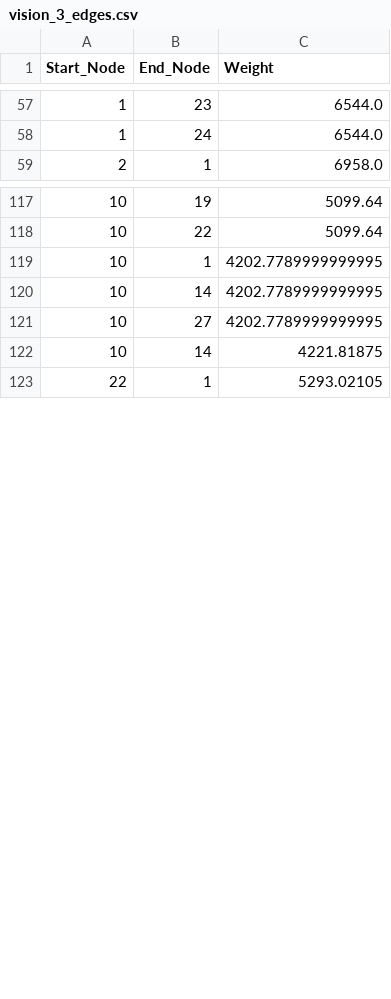
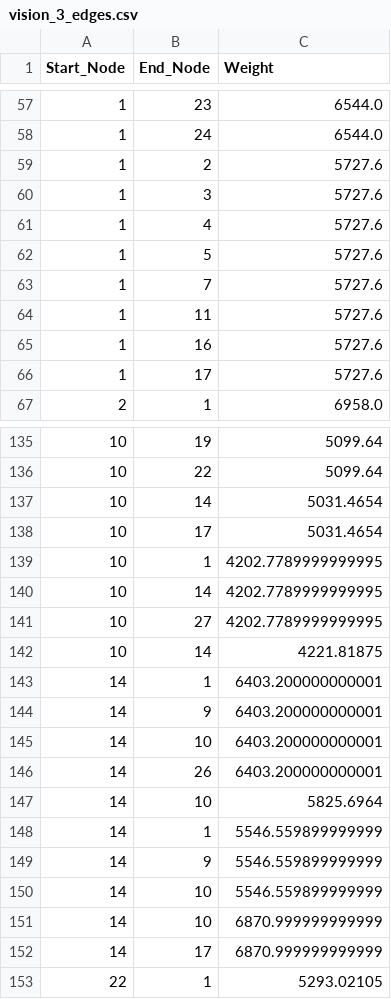
Before and after one commit to parksh5295/2024_Network_Science, a CSV file: Department_Collaborate_Vision/vision_3_edges.csv, drawn as a sheet; only a part is shown, gaps mark what is left out; the diff covers the shown part only.

```diff
--- a/Department_Collaborate_Vision/vision_3_edges.csv
+++ b/Department_Collaborate_Vision/vision_3_edges.csv
@@ -58,2 +58,10 @@ Start_Node,End_Node,Weight
 1,24,6544.0
+1,2,5727.6
+1,3,5727.6
+1,4,5727.6
+1,5,5727.6
+1,7,5727.6
+1,11,5727.6
+1,16,5727.6
+1,17,5727.6
 2,1,6958.0
@@ -118,2 +136,4 @@ Start_Node,End_Node,Weight
 10,22,5099.64
+10,14,5031.4654
+10,17,5031.4654
 10,1,4202.7789999999995
@@ -122,2 +142,12 @@ Start_Node,End_Node,Weight
 10,14,4221.81875
+14,1,6403.200000000001
+14,9,6403.200000000001
+14,10,6403.200000000001
+14,26,6403.200000000001
+14,10,5825.6964
+14,1,5546.559899999999
+14,9,5546.559899999999
+14,10,5546.559899999999
+14,10,6870.999999999999
+14,17,6870.999999999999
 22,1,5293.02105
```
Also changed, not shown: 15 added rows elsewhere in this file, Department_Collaborate_Vision/vision_2_edges.csv, Department_Collaborate_Vision/vision_4_edges.csv, 3 other files.
